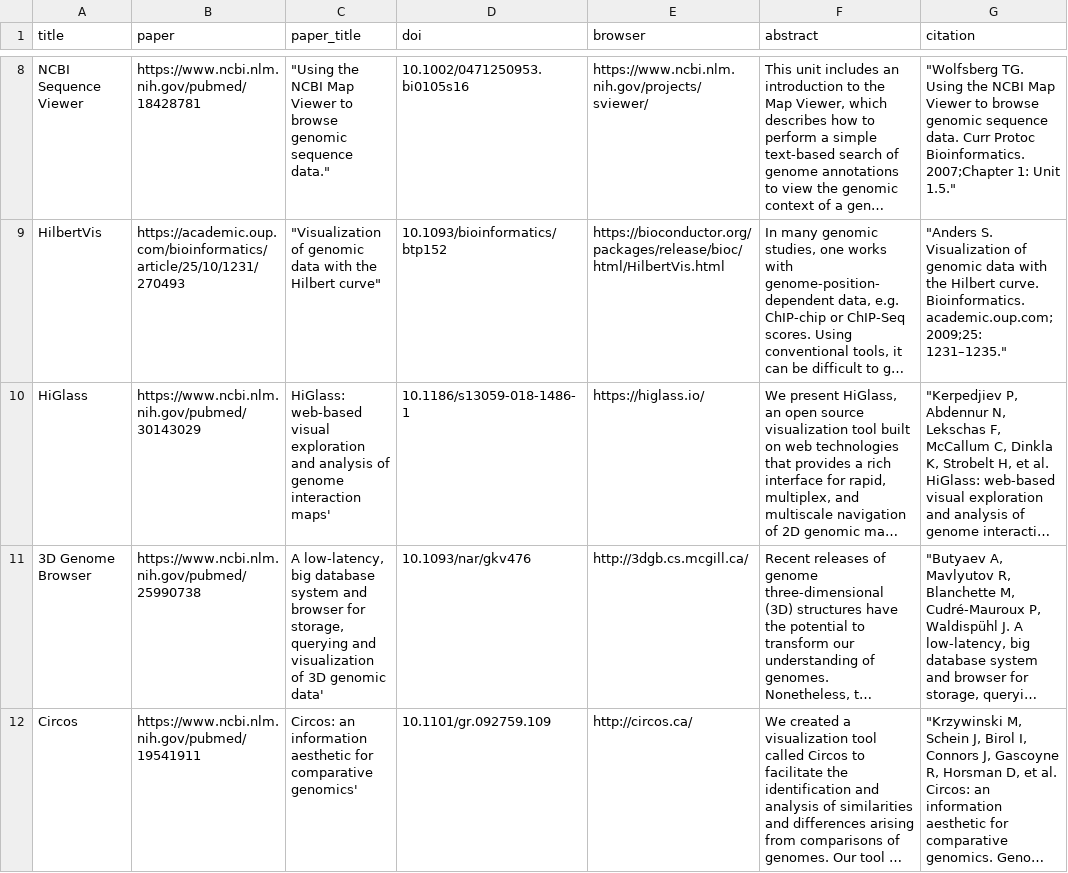
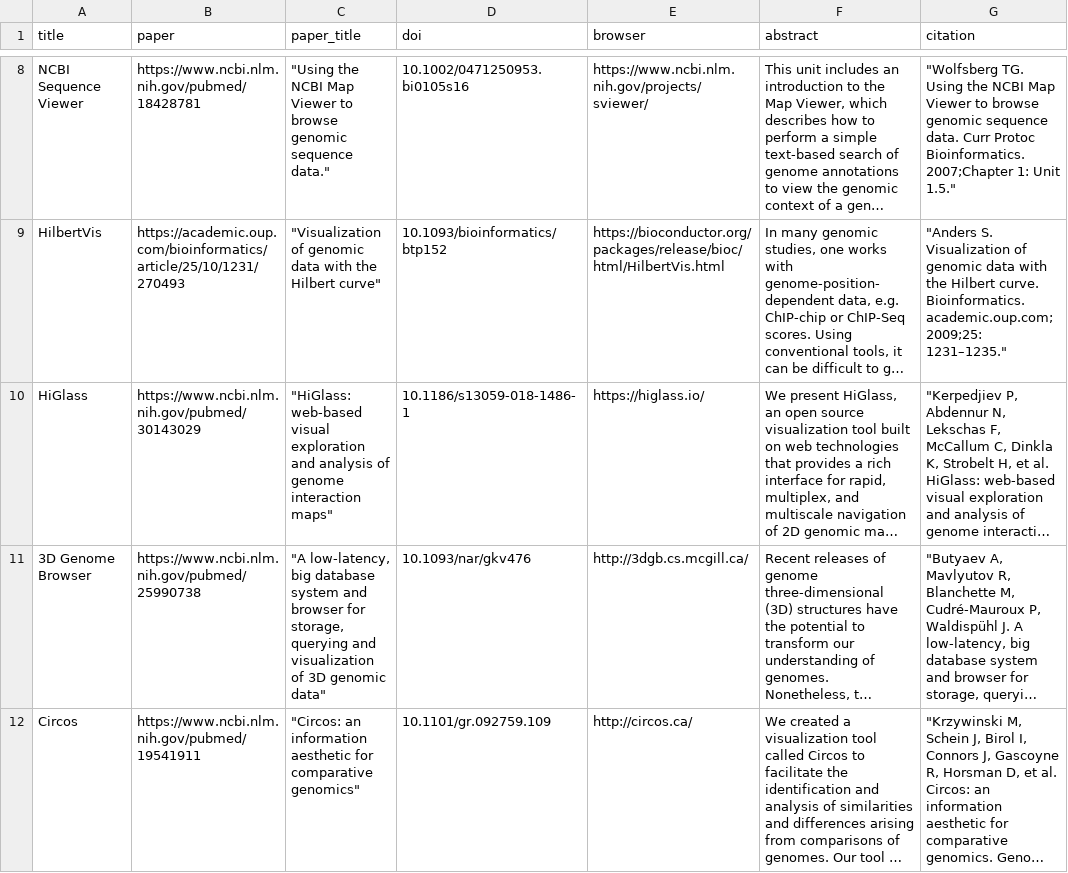
Before and after one commit to hms-dbmi/genocat, a CSV file: csv_to_yaml/data.csv, drawn as a sheet; only a part is shown, gaps mark what is left out; long unchanged cells end in …; the diff names each change by its address in the sheet, - before the commit and + after, or states it on an @@ line.

```diff
--- a/csv_to_yaml/data.csv
+++ b/csv_to_yaml/data.csv
-C10 (paper_title): HiGlass: web-based visual exploration and analysis of genome interaction maps'
+C10 (paper_title): "HiGlass: web-based visual exploration and analysis of genome interaction maps"
-C11 (paper_title): A low-latency, big database system and browser for storage, querying and visualization of 3D genomic data'
+C11 (paper_title): "A low-latency, big database system and browser for storage, querying and visualization of 3D genomic data"
-C12 (paper_title): Circos: an information aesthetic for comparative genomics'
+C12 (paper_title): "Circos: an information aesthetic for comparative genomics"
```
Also changed, not shown: 3 other files.
